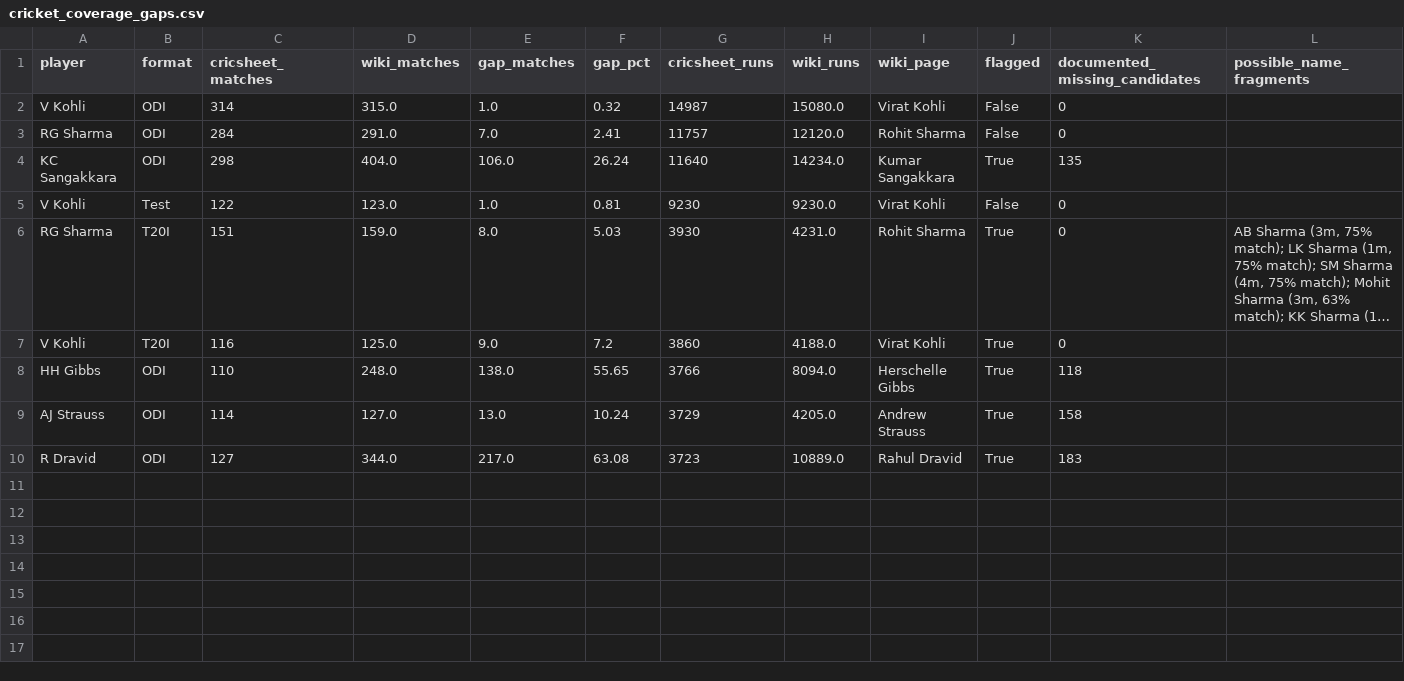
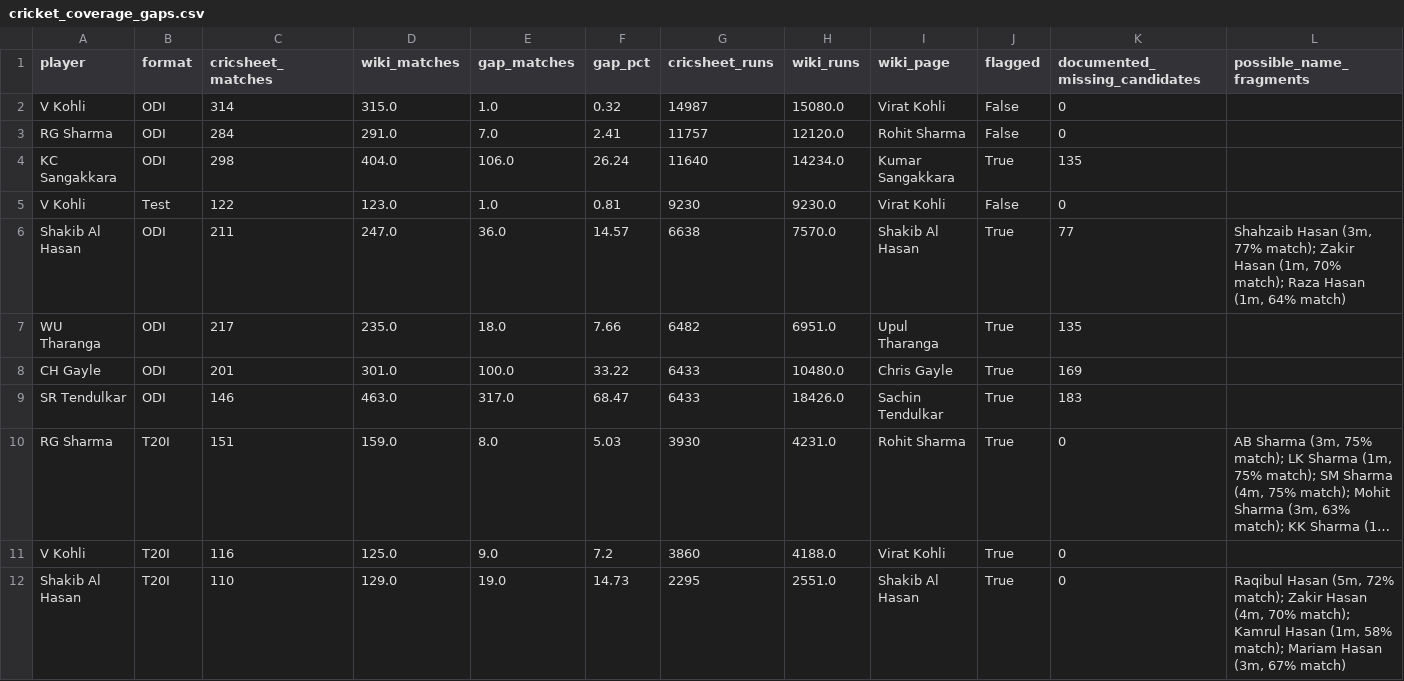
Before and after one commit to mmrayyan2005-dev/cricket-analytics_-, a CSV file: cricket_coverage_gaps.csv, drawn as a sheet; long unchanged cells end in …; removed rows and columns are numbered as before the commit, all else as after; the diff names each change by its address in the sheet, - before the commit and + after, or states it on an @@ line.

Commit message:
Update cricket_coverage_gaps.csv

```diff
--- a/cricket_coverage_gaps.csv
+++ b/cricket_coverage_gaps.csv
+row 6: Shakib Al Hasan | ODI | 211 | 247.0 | 36.0 | 14.57 | 6638 | 7570.0 | Shakib Al Hasan | True | 77 | Shahzaib Hasan (3m, 77% match); Zakir Hasan (1m, 70% match); Raza Hasan (1m, 64% match)
+row 7: WU Tharanga | ODI | 217 | 235.0 | 18.0 | 7.66 | 6482 | 6951.0 | Upul Tharanga | True | 135
+row 8: CH Gayle | ODI | 201 | 301.0 | 100.0 | 33.22 | 6433 | 10480.0 | Chris Gayle | True | 169
+row 9: SR Tendulkar | ODI | 146 | 463.0 | 317.0 | 68.47 | 6433 | 18426.0 | Sachin Tendulkar | True | 183
-A12 (player): HH Gibbs
+A12 (player): Shakib Al Hasan
-B12 (format): ODI
+B12 (format): T20I
-D12 (wiki_matches): 248.0
+D12 (wiki_matches): 129.0
-E12 (gap_matches): 138.0
+E12 (gap_matches): 19.0
-F12 (gap_pct): 55.65
+F12 (gap_pct): 14.73
-G12 (cricsheet_runs): 3766
+G12 (cricsheet_runs): 2295
-H12 (wiki_runs): 8094.0
+H12 (wiki_runs): 2551.0
-I12 (wiki_page): Herschelle Gibbs
+I12 (wiki_page): Shakib Al Hasan
-K12 (documented_missing_candidates): 118
+K12 (documented_missing_candidates): 0
-L12 (possible_name_fragments): (empty)
+L12 (possible_name_fragments): Raqibul Hasan (5m, 72% match); Zakir Hasan (4m, 70% match); Kamrul Hasan (1m, 58% match); Mariam Hasan (3m, 67% match)
-row 9: AJ Strauss | ODI | 114 | 127.0 | 13.0 | 10.24 | 3729 | 4205.0 | Andrew Strauss | True | 158
-row 10: R Dravid | ODI | 127 | 344.0 | 217.0 | 63.08 | 3723 | 10889.0 | Rahul Dravid | True | 183
```
